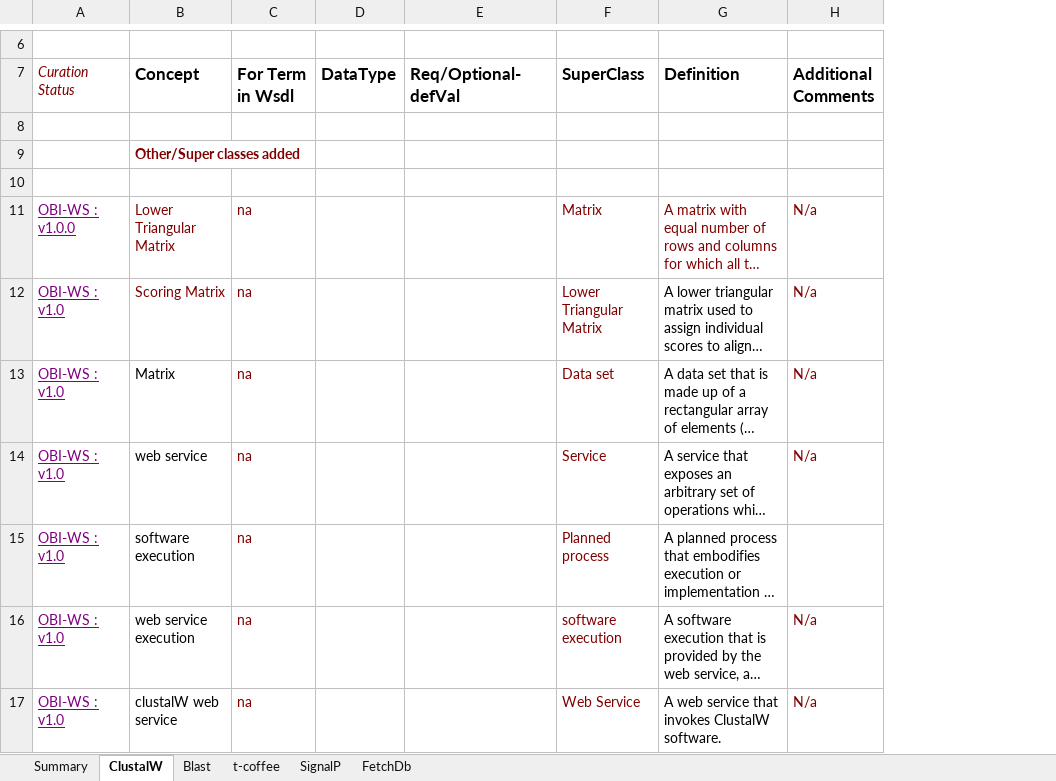
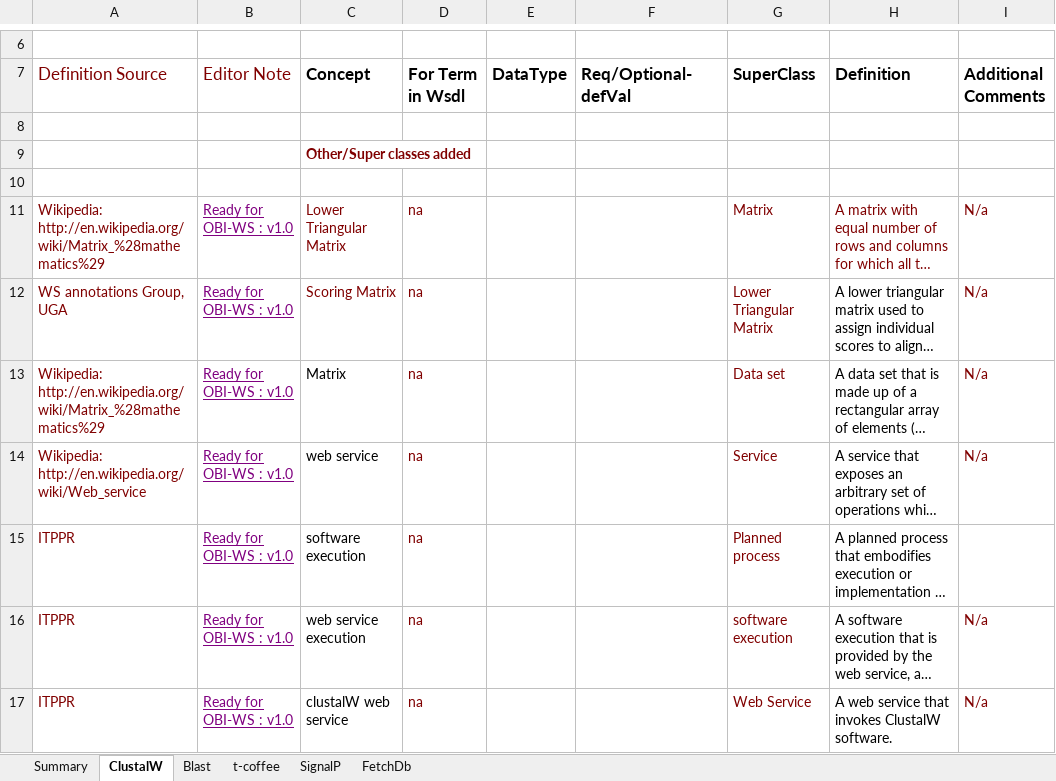
Before and after one commit to obi-webservice/OBIws, an Excel workbook: doc/All Inclusive.xlsx, sheet ClustalW, drawn as a sheet; only a part is shown, gaps mark what is left out; long unchanged cells end in …; values as stored, in another font and other column widths than the file's, no borders; removed rows and columns are numbered as before the commit, all else as after; the diff covers the shown part only; the diff names each change by its address in the sheet, - before the commit and + after, or states it on an @@ line.

Commit message:
Added source for almost 50% of the terms (in clustalW sheet)

```diff
--- a/doc/All Inclusive.xlsx (sheet ClustalW)
+++ b/doc/All Inclusive.xlsx (sheet ClustalW)
-column A (Curation Status), rows 11-17: OBI-WS : v1.0.0 | OBI-WS : v1.0 | OBI-WS : v1.0 | OBI-WS : v1.0 | OBI-WS : v1.0 | OBI-WS : v1.0 | OBI-WS : v1.0
+column A (Definition Source), rows 11-17: Wikipedia: http://en.wikipedia.org/wiki/Matrix_%28mathematics%29 | WS annotations Group, UGA | Wikipedia: http://en.wikipedia.org/wiki/Matrix_%28mathematics%29 | Wikipedia: http://en.wikipedia.org/wiki/Web_service | ITPPR | ITPPR | ITPPR
+column B (Editor Note), rows 11-17: all Ready for OBI-WS : v1.0
```
Also changed, not shown: 4 edited cells elsewhere in this sheet, sheet Blast, 2 other files.
